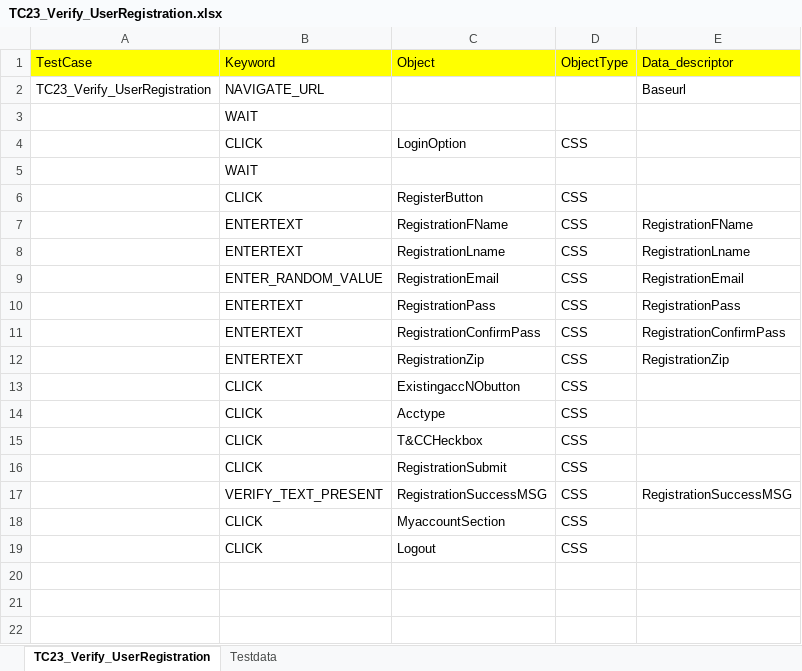
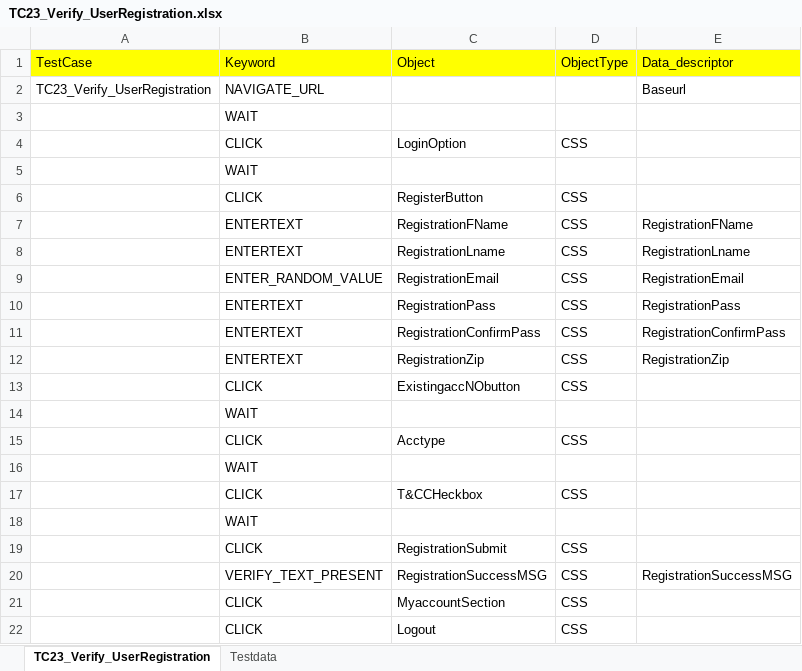
Before and after one commit to RKLogixal/KAMAN_ECTEST_IE_SANITY, an Excel workbook: Input_files/Actual_testcases/Kaman/ECTEST/ALL_PAGES/END_TO_END/TC23_Verify_UserRegistration.xlsx, sheet TC23_Verify_UserRegistration, drawn as a sheet; values as stored, in another font and other column widths than the file's, no borders; the diff names each change by its address in the sheet, - before the commit and + after, or states it on an @@ line.

Commit message:
Update in CLick event12

```diff
--- a/Input_files/Actual_testcases/Kaman/ECTEST/ALL_PAGES/END_TO_END/TC23_Verify_UserRegistration.xlsx (sheet TC23_Verify_UserRegistration)
+++ b/Input_files/Actual_testcases/Kaman/ECTEST/ALL_PAGES/END_TO_END/TC23_Verify_UserRegistration.xlsx (sheet TC23_Verify_UserRegistration)
+row 14:  | WAIT
+row 16:  | WAIT
+row 18:  | WAIT
```
